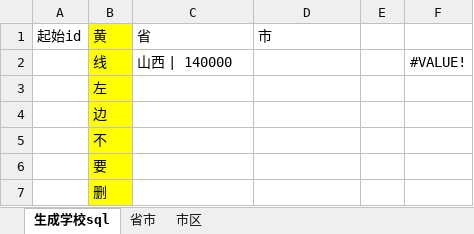
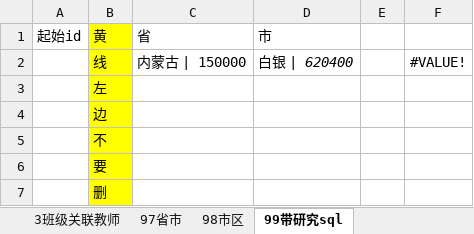
Before and after one commit to dydes/VBA, an Excel workbook: 课堂观察sql/课堂观察生成sql-1.0.xlsm, sheet 99带研究sql, drawn as a sheet; values as stored, in another font and other column widths than the file's, no borders; the diff names each change by its address in the sheet, - before the commit and + after, or states it on an @@ line.

```diff
--- a/课堂观察sql/课堂观察生成sql-1.0.xlsm (sheet 99带研究sql)
+++ b/课堂观察sql/课堂观察生成sql-1.0.xlsm (sheet 99带研究sql)
-sheet tab: 生成学校sql
+sheet tab: 99带研究sql
-sheet tab: 省市
+sheet tab: 97省市
-sheet tab: 市区
+sheet tab: 98市区
+sheet tab: 3班级关联教师
@@ sheet tab order changed: 3班级关联教师 | 97省市 | 98市区 | 99带研究sql @@
-C2: 山西 | 140000
+C2: 内蒙古 | 150000
-D2: (empty)
+D2: 白银 | 620400
```
Also changed, not shown: other sheet tabs, formulas that keep their value, charts or pictures, 3 other files.
